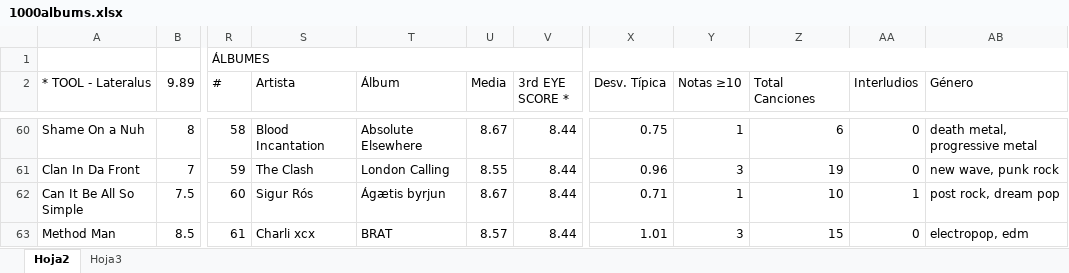
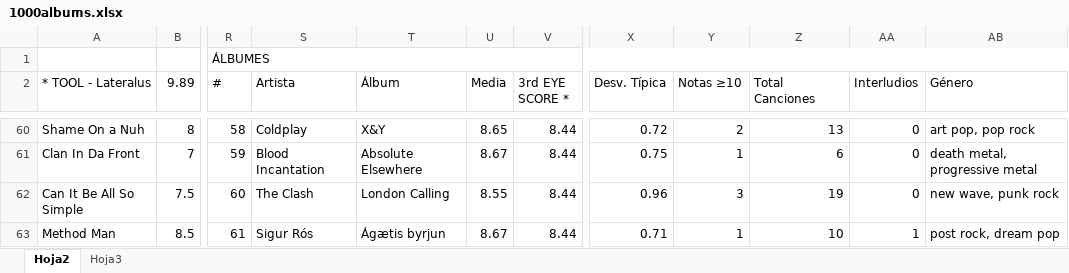
Before and after one commit to miguelrr11/top1000albums, an Excel workbook: 1000albums.xlsx, sheet Hoja2, drawn as a sheet; only a part is shown, gaps mark what is left out; values as stored, in another font and other column widths than the file's, no cell formats; charts and pictures and conditional formats not drawn; the diff covers the shown part only; the diff names each change by its address in the sheet, - before the commit and + after, or states it on an @@ line.

```diff
--- a/1000albums.xlsx (sheet Hoja2)
+++ b/1000albums.xlsx (sheet Hoja2)
-S60 (Artista): Blood Incantation
+S60 (Artista): Coldplay
-T60 (Álbum): Absolute Elsewhere
+T60 (Álbum): X&Y
-U60 (Media): 8.67
+U60 (Media): 8.65
-X60 (Desv. Típica): 0.75
+X60 (Desv. Típica): 0.72
-Y60 (Notas ≥10): 1
+Y60 (Notas ≥10): 2
-Z60 (Total Canciones): 6
+Z60 (Total Canciones): 13
-AB60 (Género): death metal, progressive metal
+AB60 (Género): art pop, pop rock
-S61 (Artista): The Clash
+S61 (Artista): Blood Incantation
-T61 (Álbum): London Calling
+T61 (Álbum): Absolute Elsewhere
-U61 (Media): 8.55
+U61 (Media): 8.67
-X61 (Desv. Típica): 0.96
+X61 (Desv. Típica): 0.75
-Y61 (Notas ≥10): 3
+Y61 (Notas ≥10): 1
-Z61 (Total Canciones): 19
+Z61 (Total Canciones): 6
-AB61 (Género): new wave, punk rock
+AB61 (Género): death metal, progressive metal
-S62 (Artista): Sigur Rós
+S62 (Artista): The Clash
-T62 (Álbum): Ágætis byrjun
+T62 (Álbum): London Calling
-U62 (Media): 8.67
+U62 (Media): 8.55
-X62 (Desv. Típica): 0.71
+X62 (Desv. Típica): 0.96
-Y62 (Notas ≥10): 1
+Y62 (Notas ≥10): 3
-Z62 (Total Canciones): 10
+Z62 (Total Canciones): 19
-AA62 (Interludios): 1
+AA62 (Interludios): 0
-AB62 (Género): post rock, dream pop
+AB62 (Género): new wave, punk rock
-S63 (Artista): Charli xcx
+S63 (Artista): Sigur Rós
-T63 (Álbum): BRAT
+T63 (Álbum): Ágætis byrjun
-U63 (Media): 8.57
+U63 (Media): 8.67
-X63 (Desv. Típica): 1.01
+X63 (Desv. Típica): 0.71
-Y63 (Notas ≥10): 3
+Y63 (Notas ≥10): 1
-Z63 (Total Canciones): 15
+Z63 (Total Canciones): 10
-AA63 (Interludios): 0
+AA63 (Interludios): 1
-AB63 (Género): electropop, edm
+AB63 (Género): post rock, dream pop
```
Also changed, not shown: 9 added rows, 2 removed rows, 690 edited cells and merged cells elsewhere in this sheet, cell formats.
